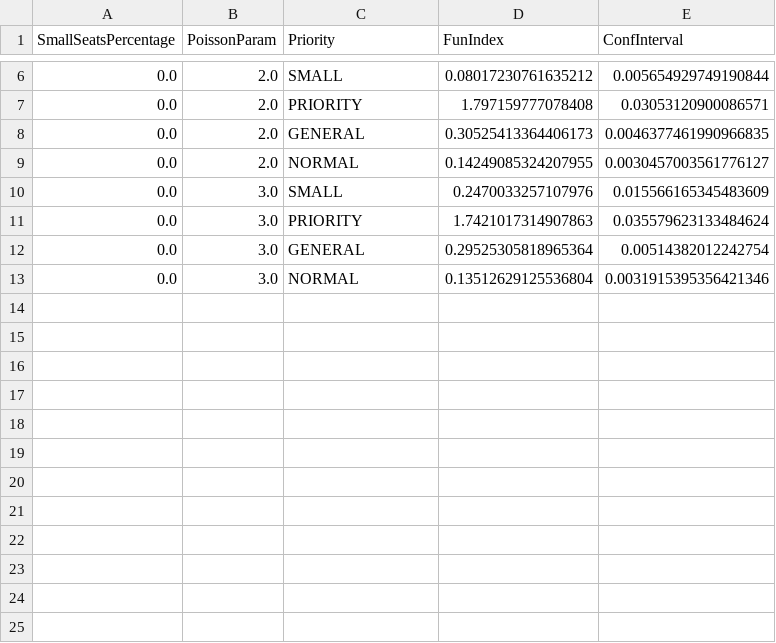
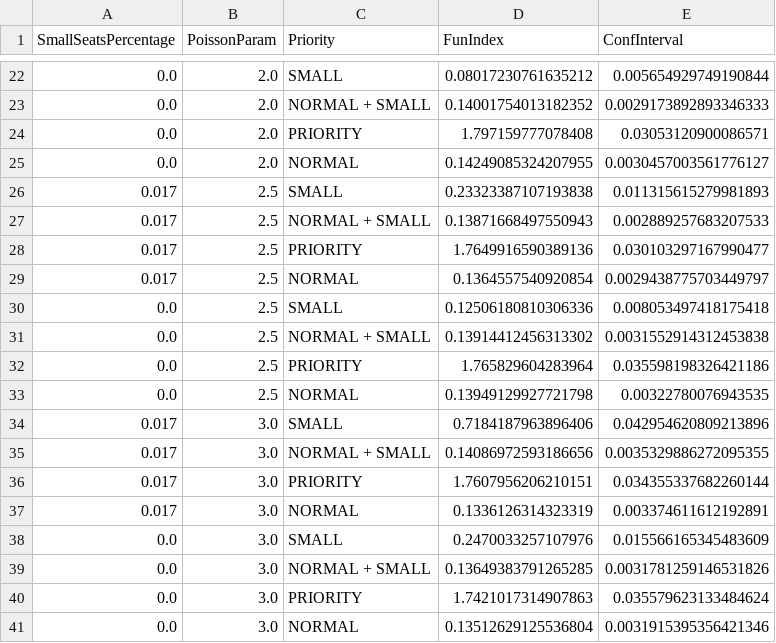
Before and after one commit to SimoneNicosanti/PMCSN_Project, a CSV file: Out/Data/Fun/Improved/FunIndex_1.csv, drawn as a sheet; only a part is shown, gaps mark what is left out; the diff covers the shown part only.

```diff
--- a/Out/Data/Fun/Improved/FunIndex_1.csv
+++ b/Out/Data/Fun/Improved/FunIndex_1.csv
@@ -6,8 +22,20 @@ SmallSeatsPercentage,PoissonParam,Priority,FunIndex,ConfInterval
 0.0,2.0,SMALL,0.08017230761635212,0.005654929749190844
+0.0,2.0,NORMAL + SMALL,0.14001754013182352,0.0029173892893346333
 0.0,2.0,PRIORITY,1.797159777078408,0.03053120900086571
-0.0,2.0,GENERAL,0.30525413364406173,0.0046377461990966835
 0.0,2.0,NORMAL,0.14249085324207955,0.0030457003561776127
+0.017,2.5,SMALL,0.23323387107193838,0.011315615279981893
+0.017,2.5,NORMAL + SMALL,0.13871668497550943,0.002889257683207533
+0.017,2.5,PRIORITY,1.7649916590389136,0.030103297167990477
+0.017,2.5,NORMAL,0.1364557540920854,0.0029438775703449797
+0.0,2.5,SMALL,0.12506180810306336,0.008053497418175418
+0.0,2.5,NORMAL + SMALL,0.13914412456313302,0.0031552914312453838
+0.0,2.5,PRIORITY,1.765829604283964,0.035598198326421186
+0.0,2.5,NORMAL,0.13949129927721798,0.00322780076943535
+0.017,3.0,SMALL,0.7184187963896406,0.042954620809213896
+0.017,3.0,NORMAL + SMALL,0.14086972593186656,0.0035329886272095355
+0.017,3.0,PRIORITY,1.7607956206210151,0.034355337682260144
+0.017,3.0,NORMAL,0.1336126314323319,0.003374611612192891
 0.0,3.0,SMALL,0.2470033257107976,0.015566165345483609
+0.0,3.0,NORMAL + SMALL,0.13649383791265285,0.0031781259146531826
 0.0,3.0,PRIORITY,1.7421017314907863,0.035579623133484624
-0.0,3.0,GENERAL,0.29525305818965364,0.00514382012242754
 0.0,3.0,NORMAL,0.13512629125536804,0.0031915395356421346
```
Also changed, not shown: 17 added rows and 1 removed row elsewhere in this file, Out/Data/Fun/Basic/PriorityQueueTime_1.csv, Out/Data/Intervals/QueueTime.csv, 17 other files.
